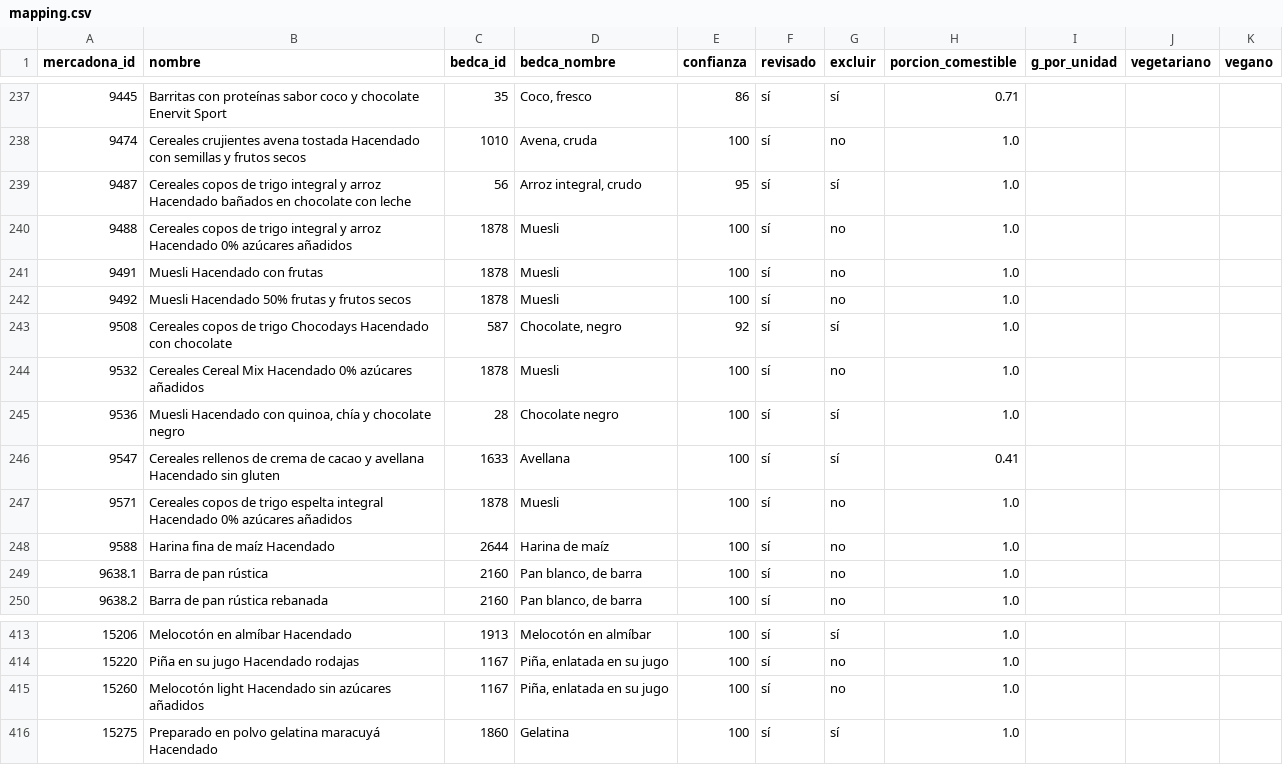
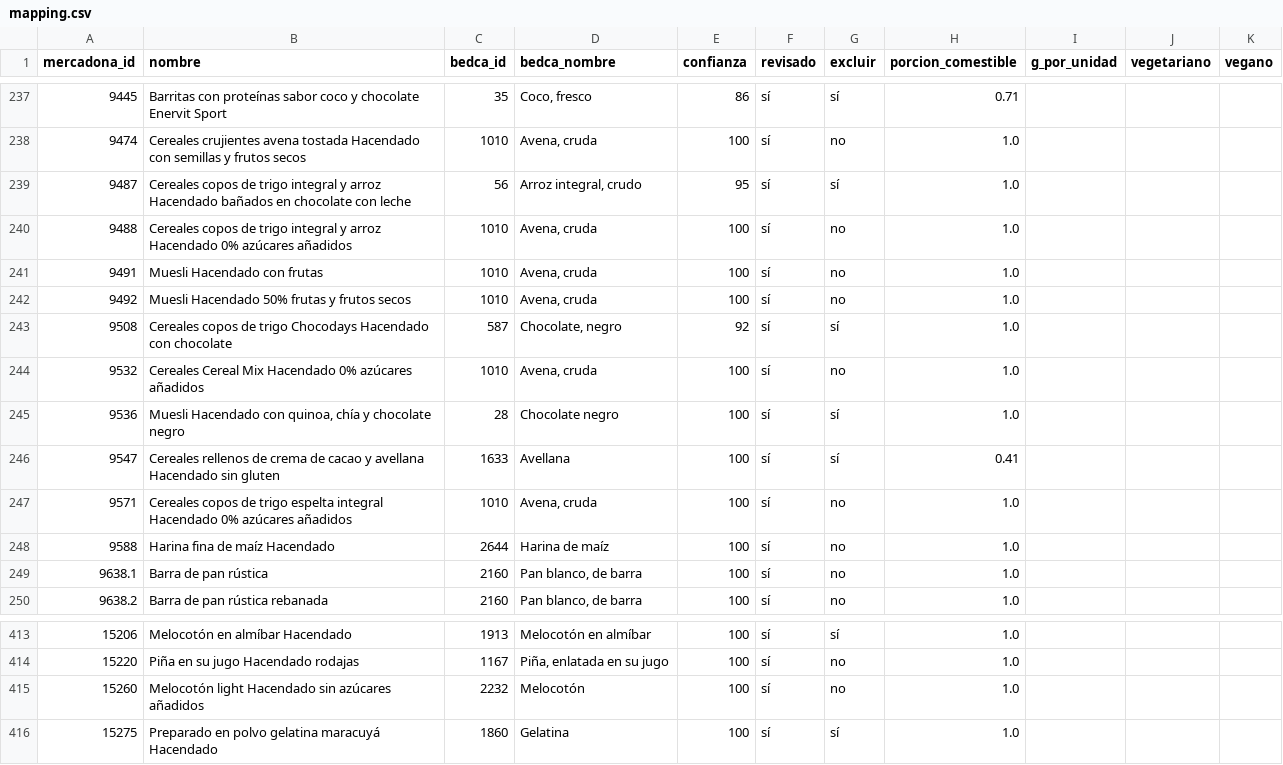
Before and after one commit to feal-ca/optidieta, a CSV file: data/mapping.csv, drawn as a sheet; only a part is shown, gaps mark what is left out.

```diff
--- a/data/mapping.csv
+++ b/data/mapping.csv
@@ -239,10 +239,10 @@ mercadona_id;nombre;bedca_id;bedca_nombre;confianza;revisado;excluir;porcion_com
 9487;Cereales copos de trigo integral y arroz Hacendado bañados en chocolate con leche;56;Arroz integral, crudo;95;sí;sí;1.0;;;
-9488;Cereales copos de trigo integral y arroz Hacendado 0% azúcares añadidos;1878;Muesli;100;sí;no;1.0;;;
-9491;Muesli Hacendado con frutas;1878;Muesli;100;sí;no;1.0;;;
-9492;Muesli Hacendado 50% frutas y frutos secos;1878;Muesli;100;sí;no;1.0;;;
+9488;Cereales copos de trigo integral y arroz Hacendado 0% azúcares añadidos;1010;Avena, cruda;100;sí;no;1.0;;;
+9491;Muesli Hacendado con frutas;1010;Avena, cruda;100;sí;no;1.0;;;
+9492;Muesli Hacendado 50% frutas y frutos secos;1010;Avena, cruda;100;sí;no;1.0;;;
 9508;Cereales copos de trigo Chocodays Hacendado con chocolate;587;Chocolate, negro;92;sí;sí;1.0;;;
-9532;Cereales Cereal Mix Hacendado 0% azúcares añadidos;1878;Muesli;100;sí;no;1.0;;;
+9532;Cereales Cereal Mix Hacendado 0% azúcares añadidos;1010;Avena, cruda;100;sí;no;1.0;;;
 9536;Muesli Hacendado con quinoa, chía y chocolate negro;28;Chocolate negro;100;sí;sí;1.0;;;
 9547;Cereales rellenos de crema de cacao y avellana Hacendado sin gluten;1633;Avellana;100;sí;sí;0.41;;;
-9571;Cereales copos de trigo espelta integral Hacendado 0% azúcares añadidos;1878;Muesli;100;sí;no;1.0;;;
+9571;Cereales copos de trigo espelta integral Hacendado 0% azúcares añadidos;1010;Avena, cruda;100;sí;no;1.0;;;
 9588;Harina fina de maíz Hacendado;2644;Harina de maíz;100;sí;no;1.0;;;
@@ -414,3 +414,3 @@ mercadona_id;nombre;bedca_id;bedca_nombre;confianza;revisado;excluir;porcion_com
 15220;Piña en su jugo Hacendado rodajas;1167;Piña, enlatada en su jugo;100;sí;no;1.0;;;
-15260;Melocotón light Hacendado sin azúcares añadidos;1167;Piña, enlatada en su jugo;100;sí;no;1.0;;;
+15260;Melocotón light Hacendado sin azúcares añadidos;2232;Melocotón;100;sí;no;1.0;;;
 15275;Preparado en polvo gelatina maracuyá Hacendado;1860;Gelatina;100;sí;sí;1.0;;;
```
Also changed, not shown: 2 other files.
